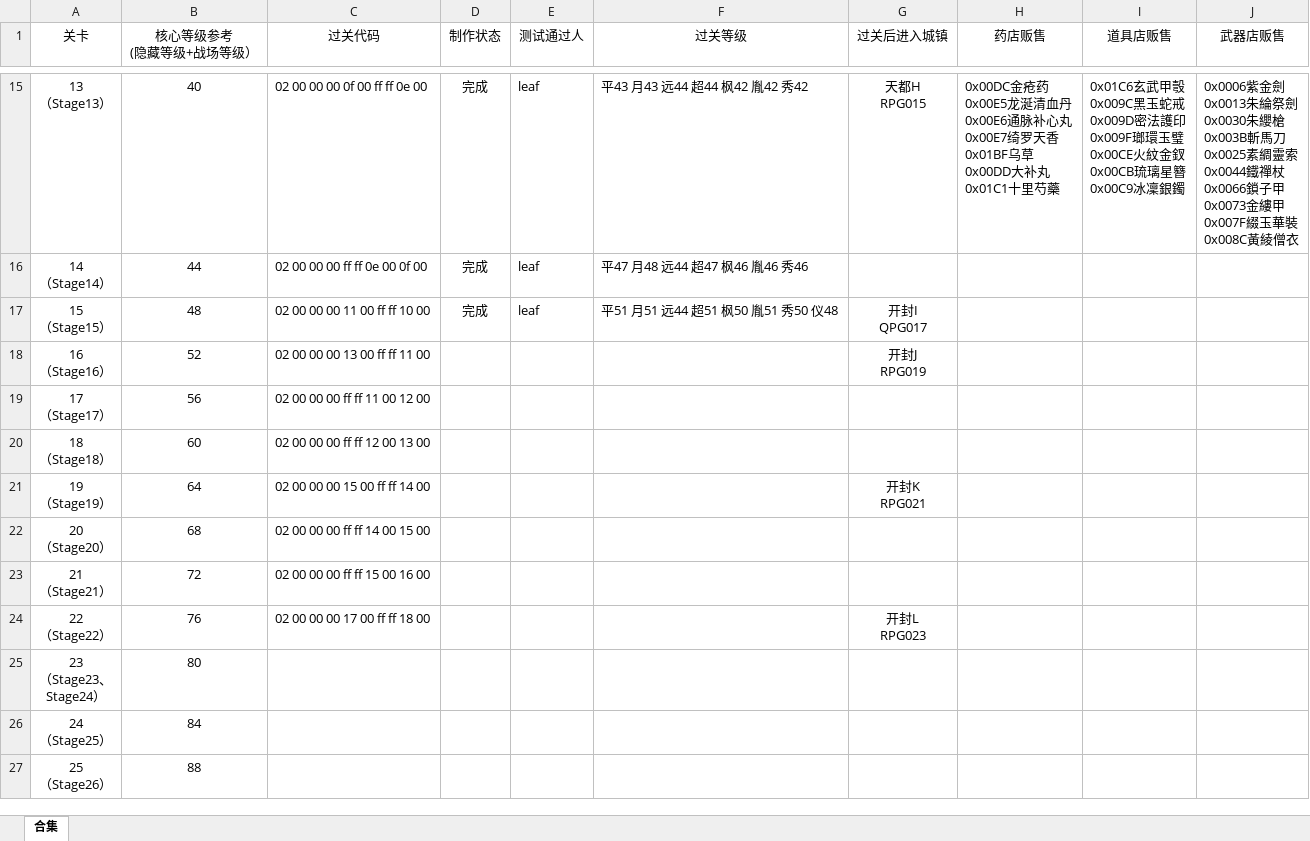
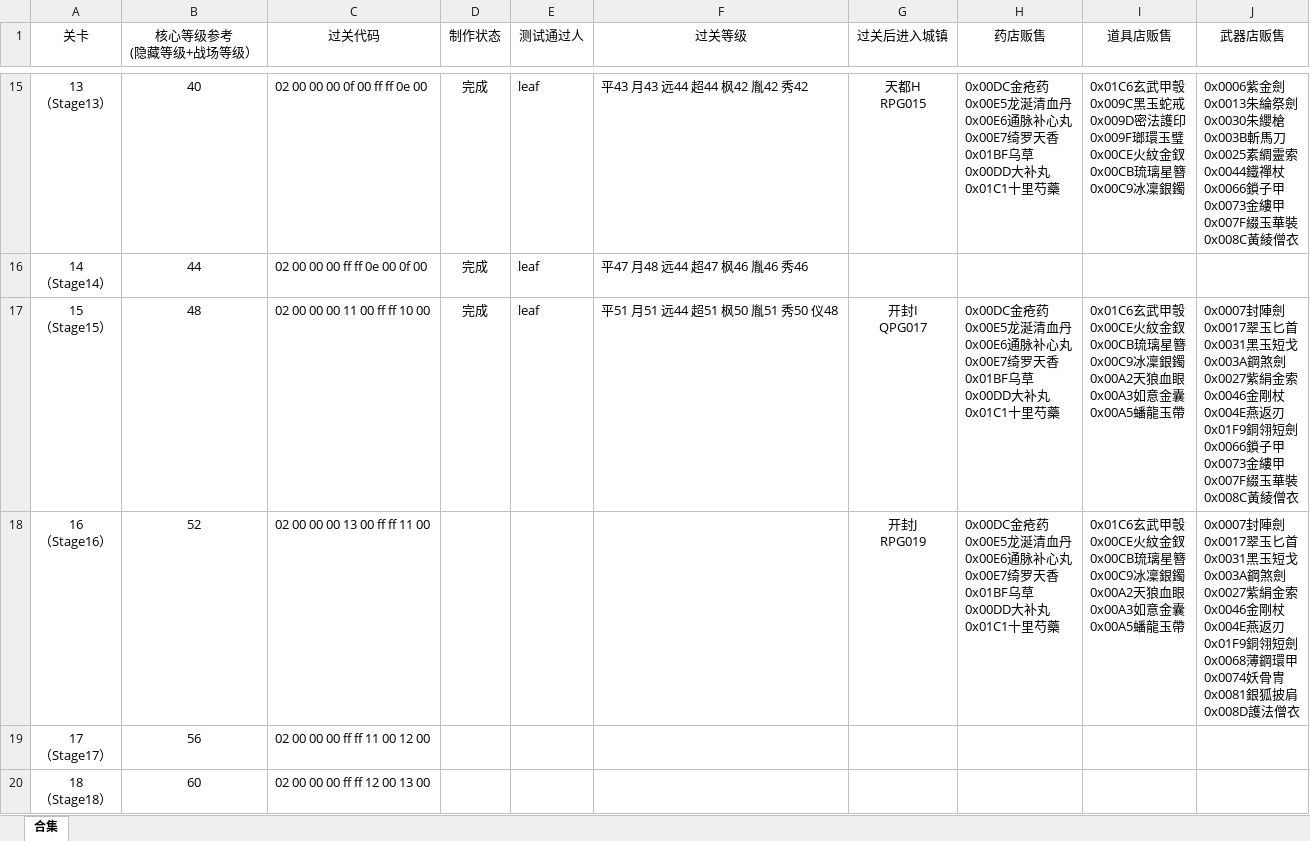
Before and after one commit to TDJ-reborn/reborn2, an Excel workbook: 相关文档/关卡设计参考&测试结果&商店贩售调整.xlsx, sheet 合集, drawn as a sheet; only a part is shown, gaps mark what is left out; the shorter side is filled out with more unchanged rows; values as stored, in another font and other column widths than the file's, no borders; ↵ is a line break in a cell; the diff names each change by its address in the sheet, - before the commit and + after, or states it on an @@ line.

```diff
--- a/相关文档/关卡设计参考&测试结果&商店贩售调整.xlsx (sheet 合集)
+++ b/相关文档/关卡设计参考&测试结果&商店贩售调整.xlsx (sheet 合集)
-H17:H18 (药店贩售): (empty)
+H17:H18 (药店贩售): 0x00DC金疮药 ↵ 0x00E5龙涎清血丹 ↵ 0x00E6通脉补心丸 ↵ 0x00E7绮罗天香 ↵ 0x01BF乌草 ↵ 0x00DD大补丸 ↵ 0x01C1十里芍藥
-I17:I18 (道具店贩售): (empty)
+I17:I18 (道具店贩售): 0x01C6玄武甲彀 ↵ 0x00CE火紋金釵 ↵ 0x00CB琉璃星簪 ↵ 0x00C9冰凜銀鐲 ↵ 0x00A2天狼血眼 ↵ 0x00A3如意金囊 ↵ 0x00A5蟠龍玉帶
-J17 (武器店贩售): (empty)
+J17 (武器店贩售): 0x0007封陣劍 ↵ 0x0017翠玉匕首 ↵ 0x0031黑玉短戈 ↵ 0x003A鋼煞劍 ↵ 0x0027紫絹金索 ↵ 0x0046金剛杖 ↵ 0x004E燕返刃 ↵ 0x01F9銅翎短劍 ↵ 0x0066鎖子甲 ↵ 0x0073金縷甲 ↵ 0x007F綴玉華裝 ↵ 0x008C黃綾僧衣
-J18 (武器店贩售): (empty)
+J18 (武器店贩售): 0x0007封陣劍 ↵ 0x0017翠玉匕首 ↵ 0x0031黑玉短戈 ↵ 0x003A鋼煞劍 ↵ 0x0027紫絹金索 ↵ 0x0046金剛杖 ↵ 0x004E燕返刃 ↵ 0x01F9銅翎短劍 ↵ 0x0068薄鋼環甲 ↵ 0x0074妖骨冑 ↵ 0x0081銀狐披肩 ↵ 0x008D護法僧衣
```
Also changed, not shown: 4 other files.
